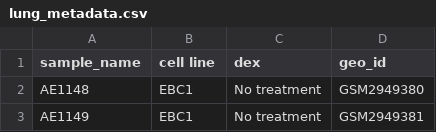
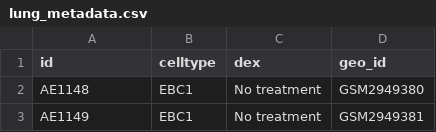
Before and after one commit to LordOfTheThunder/BioinformaticsWinter2019, a CSV file: HW3/data/lung_metadata.csv, drawn as a sheet; only a part is shown.

```diff
--- a/HW3/data/lung_metadata.csv
+++ b/HW3/data/lung_metadata.csv
@@ -1,2 +1,2 @@
-sample_name,cell line,dex,geo_id
+id,celltype,dex,geo_id
 AE1148,EBC1,No treatment,GSM2949380
```
Also changed, not shown: 54 other files.
